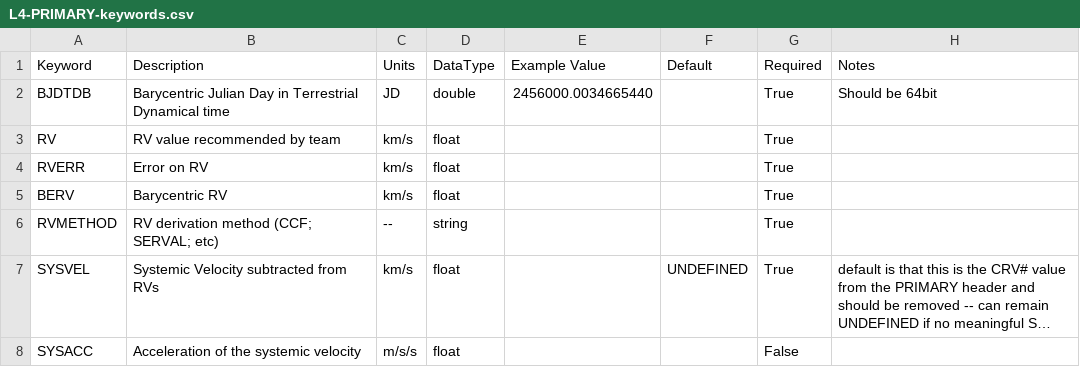
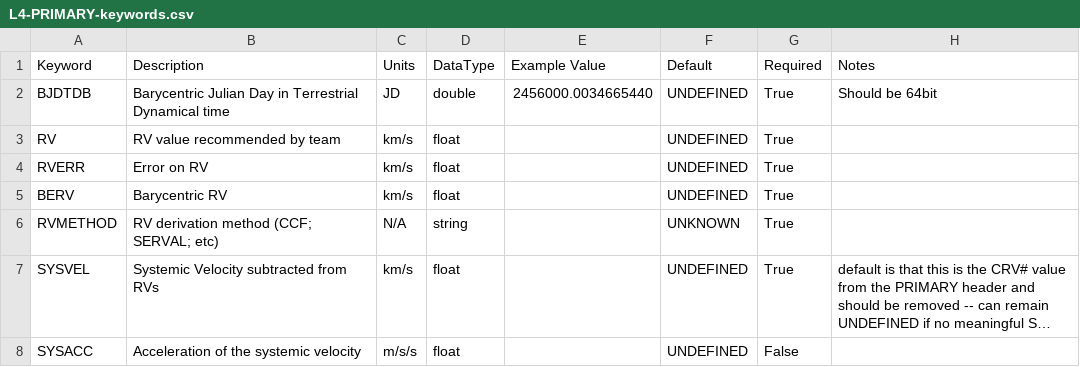
Before and after one commit to dstanya/RVData, a CSV file: rvdata/core/models/config/L4-PRIMARY-keywords.csv, drawn as a sheet; long unchanged cells end in …; the diff names each change by its address in the sheet, - before the commit and + after, or states it on an @@ line.

Commit message:
BUG: Fixed L4-PRIMARY-keywords.csv default values to UNDEFINED for fits nan valuess

```diff
--- a/rvdata/core/models/config/L4-PRIMARY-keywords.csv
+++ b/rvdata/core/models/config/L4-PRIMARY-keywords.csv
-F2:F5 (Default): (empty)
+F2:F5 (Default): UNDEFINED
-C6 (Units): --
+C6 (Units): N/A
-F6 (Default): (empty)
+F6 (Default): UNKNOWN
-F8 (Default): (empty)
+F8 (Default): UNDEFINED
```
